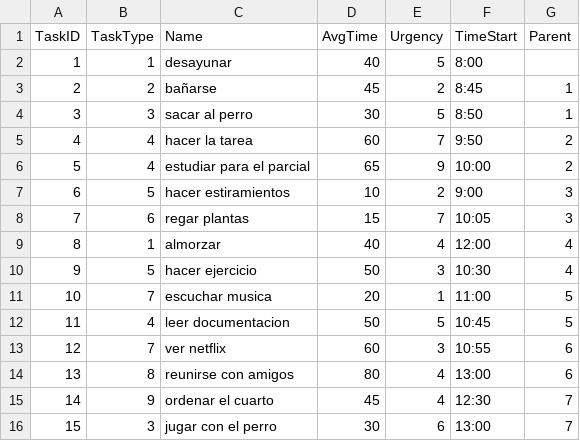
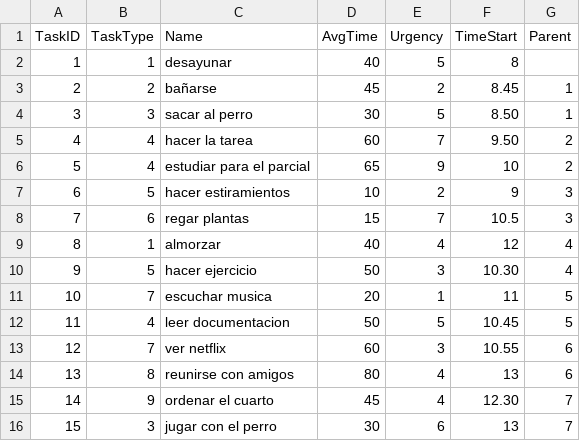
Before and after one commit to spuertaf/OrganAIz, a CSV file: taskList2.csv, drawn as a sheet.

```diff
--- a/taskList2.csv
+++ b/taskList2.csv
@@ -1,16 +1,16 @@
 TaskID,TaskType,Name,AvgTime,Urgency,TimeStart,Parent,
-1,1,desayunar,40,5,8:00,,
-2,2,bañarse,45,2,8:45,1,
-3,3,sacar al perro,30,5,8:50,1,
-4,4,hacer la tarea,60,7,9:50,2,
-5,4,estudiar para el parcial,65,9,10:00,2,
-6,5,hacer estiramientos,10,2,9:00,3,
-7,6,regar plantas,15,7,10:05,3,
-8,1,almorzar,40,4,12:00,4,
-9,5,hacer ejercicio,50,3,10:30,4,
-10,7,escuchar musica,20,1,11:00,5,
-11,4,leer documentacion,50,5,10:45,5,
-12,7,ver netflix,60,3,10:55,6,
-13,8,reunirse con amigos,80,4,13:00,6,
-14,9,ordenar el cuarto,45,4,12:30,7,
-15,3,jugar con el perro,30,6,13:00,7,
+1,1,desayunar,40,5,8,,
+2,2,bañarse,45,2,8.45,1,
+3,3,sacar al perro,30,5,8.50,1,
+4,4,hacer la tarea,60,7,9.50,2,
+5,4,estudiar para el parcial,65,9,10,2,
+6,5,hacer estiramientos,10,2,9,3,
+7,6,regar plantas,15,7,10.5,3,
+8,1,almorzar,40,4,12,4,
+9,5,hacer ejercicio,50,3,10.30,4,
+10,7,escuchar musica,20,1,11,5,
+11,4,leer documentacion,50,5,10.45,5,
+12,7,ver netflix,60,3,10.55,6,
+13,8,reunirse con amigos,80,4,13,6,
+14,9,ordenar el cuarto,45,4,12.30,7,
+15,3,jugar con el perro,30,6,13,7,
```
Also changed, not shown: 1 other file.
